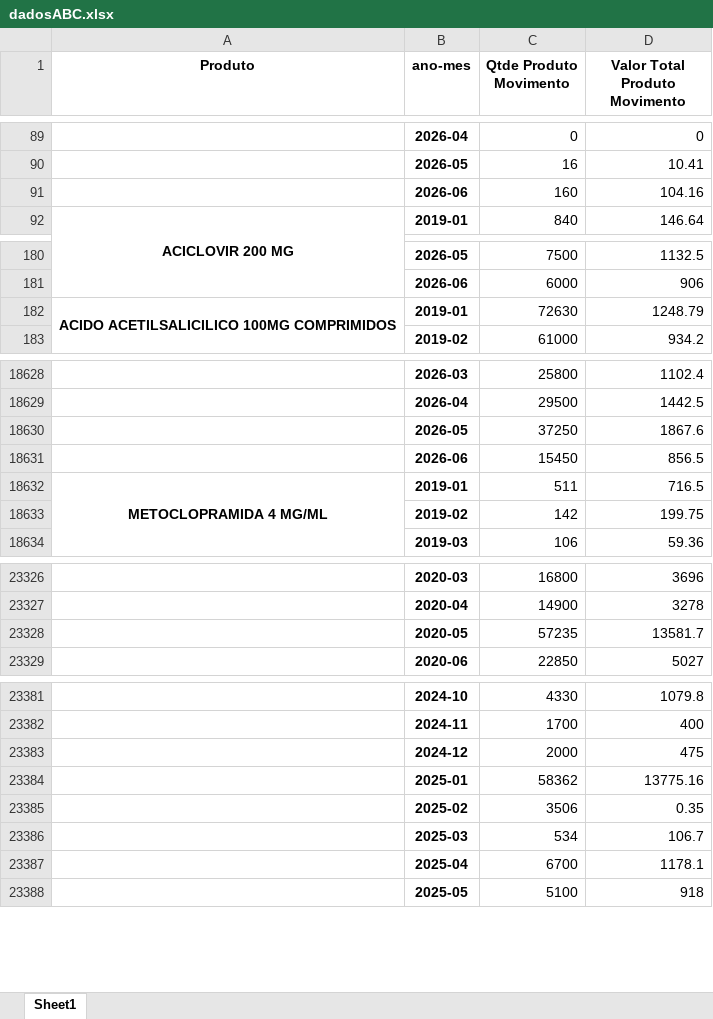
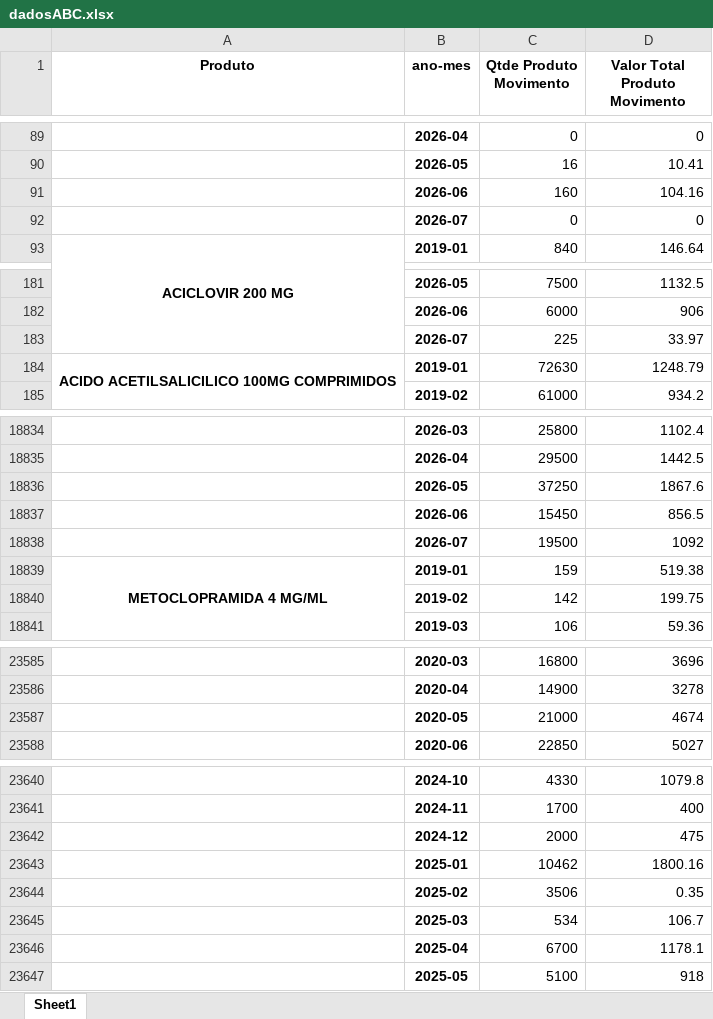
Before and after one commit to vitorobara/comissao_farm_cambe, an Excel workbook: dadosABC.xlsx, sheet Sheet1, drawn as a sheet; only a part is shown, gaps mark what is left out; values as stored, in another font and other column widths than the file's, no borders; removed rows and columns are numbered as before the commit, all else as after; the diff covers the shown part only; the diff names each change by its address in the sheet, - before the commit and + after, or states it on an @@ line.

```diff
--- a/dadosABC.xlsx (sheet Sheet1)
+++ b/dadosABC.xlsx (sheet Sheet1)
+row 92:  | 2026-07 | 0 | 0
+row 183:  | 2026-07 | 225 | 33.97
+row 18838:  | 2026-07 | 19500 | 1092
-C18839 (Qtde Produto Movimento): 511
+C18839 (Qtde Produto Movimento): 159
-D18839 (Valor Total Produto Movimento): 716.5
+D18839 (Valor Total Produto Movimento): 519.38
-row 23328:  | 2020-05 | 57235 | 13581.7
+row 23587:  | 2020-05 | 21000 | 4674
-row 23384:  | 2025-01 | 58362 | 13775.16
+row 23643:  | 2025-01 | 10462 | 1800.16
```
Also changed, not shown: 291 added rows and 10 removed rows elsewhere in this sheet.
